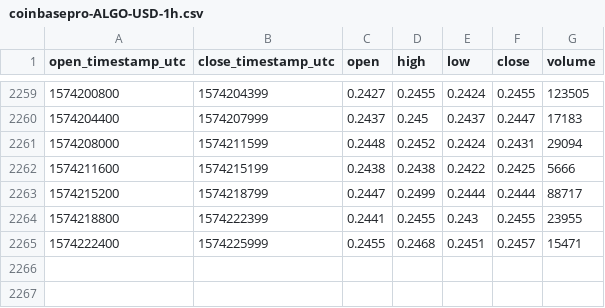
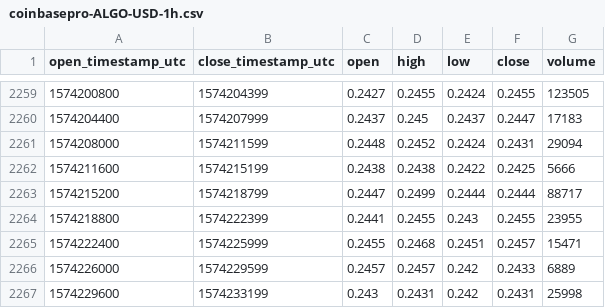
Before and after one commit to cryptobigbro/coinbasepro-ALGO-USD, a CSV file: coinbasepro-ALGO-USD-1h.csv, drawn as a sheet; only a part is shown, gaps mark what is left out.

Commit message:
Update OHLCV data.

```diff
--- a/coinbasepro-ALGO-USD-1h.csv
+++ b/coinbasepro-ALGO-USD-1h.csv
@@ -2265 +2265,3 @@ open_timestamp_utc,close_timestamp_utc,open,high,low,close,volume
 1574222400,1574225999,0.2455,0.2468,0.2451,0.2457,15471
+1574226000,1574229599,0.2457,0.2457,0.242,0.2433,6889
+1574229600,1574233199,0.243,0.2431,0.242,0.2431,25998
```
Also changed, not shown: 1 other file.
